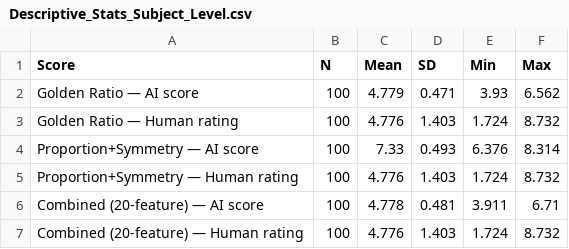
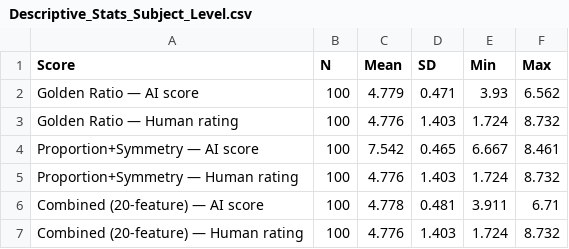
Before and after one commit to Arifur-Rahman37/golden-harmony-facial-scoring, a CSV file: data/processed/Descriptive_Stats_Subject_Level.csv, drawn as a sheet.

```diff
--- a/data/processed/Descriptive_Stats_Subject_Level.csv
+++ b/data/processed/Descriptive_Stats_Subject_Level.csv
@@ -3,3 +3,3 @@ Golden Ratio — AI score,100,4.779,0.471,3.93,6.562
 Golden Ratio — Human rating,100,4.776,1.403,1.724,8.732
-Proportion+Symmetry — AI score,100,7.33,0.493,6.376,8.314
+Proportion+Symmetry — AI score,100,7.542,0.465,6.667,8.461
 Proportion+Symmetry — Human rating,100,4.776,1.403,1.724,8.732
```
Also changed, not shown: data/processed/Correlation_Results_Summary.csv, data/processed/Descriptive_Stats_Image_Level.csv, 7 other files.
